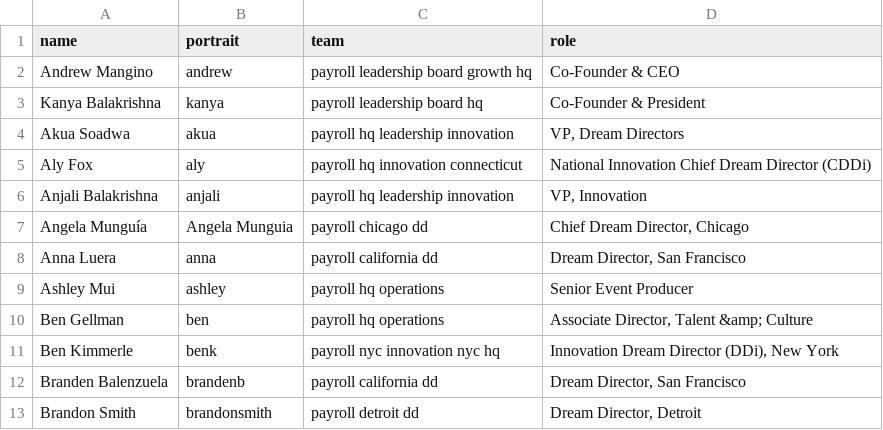
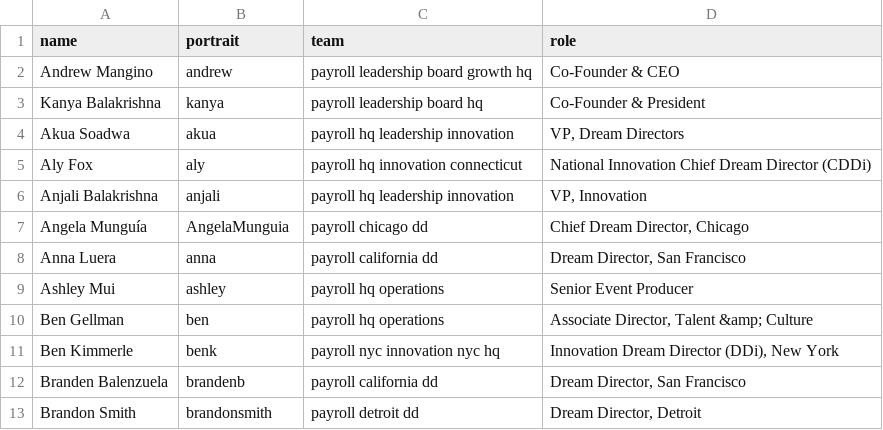
Before and after one commit to futureproject/futureproject.github.com, a CSV file: _data/team.csv, drawn as a sheet; only a part is shown.

Commit message:
Update team.csv

```diff
--- a/_data/team.csv
+++ b/_data/team.csv
@@ -6,3 +6,3 @@ Aly Fox,aly,payroll hq innovation connecticut,National Innovation Chief Dream Di
 Anjali Balakrishna,anjali,payroll hq leadership innovation,"VP, Innovation"
-Angela Munguía,Angela Munguia,payroll chicago dd,"Chief Dream Director, Chicago "
+Angela Munguía,AngelaMunguia,payroll chicago dd,"Chief Dream Director, Chicago "
 Anna Luera,anna,payroll california dd,"Dream Director, San Francisco"
```
